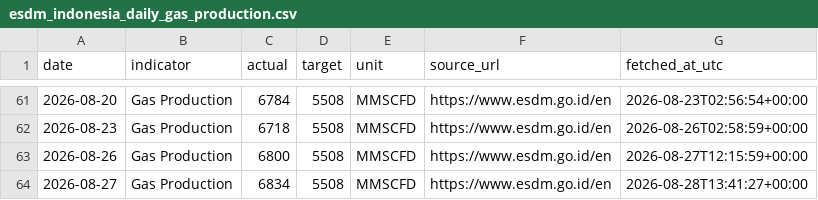
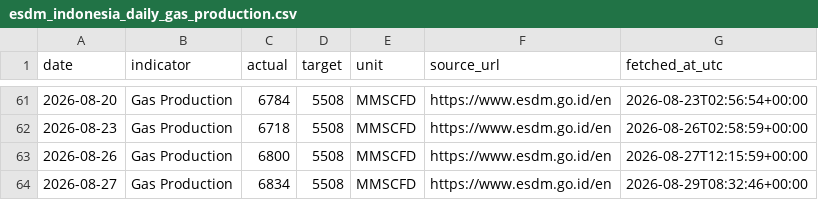
Before and after one commit to nxiongkpler/esdm-indonesia-daily-gas-production, a CSV file: data/esdm_indonesia_daily_gas_production.csv, drawn as a sheet; only a part is shown, gaps mark what is left out.

```diff
--- a/data/esdm_indonesia_daily_gas_production.csv
+++ b/data/esdm_indonesia_daily_gas_production.csv
@@ -63,2 +63,2 @@ date,indicator,actual,target,unit,source_url,fetched_at_utc
 2026-08-26,Gas Production,6800,5508,MMSCFD,https://www.esdm.go.id/en,2026-08-27T12:15:59+00:00
-2026-08-27,Gas Production,6834,5508,MMSCFD,https://www.esdm.go.id/en,2026-08-28T13:41:27+00:00
+2026-08-27,Gas Production,6834,5508,MMSCFD,https://www.esdm.go.id/en,2026-08-29T08:32:46+00:00
```
